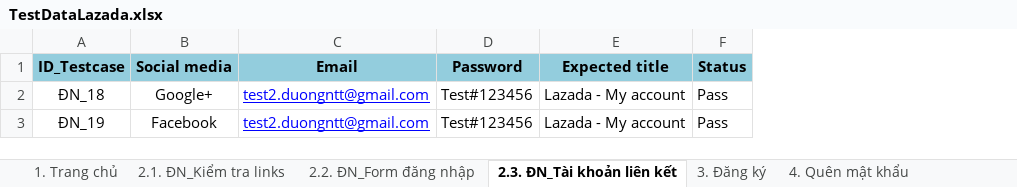
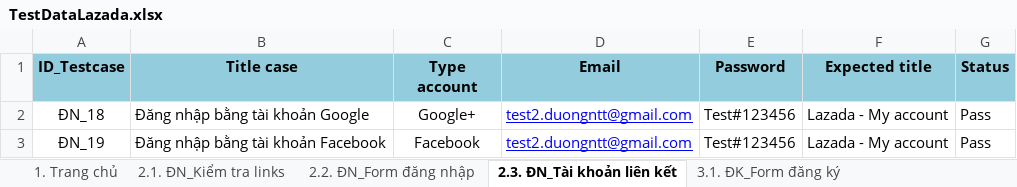
Before and after one commit to thuyduongnt/seleniumwebdriver-lazada, an Excel workbook: LazadaSeleniumWebdriver/lazadaTestData/TestDataLazada.xlsx, sheet 2.3. ĐN_Tài khoản liên kết, drawn as a sheet; values as stored, in another font and other column widths than the file's, no borders; addresses are those after the commit; the diff names each change by its address in the sheet, - before the commit and + after, or states it on an @@ line.

```diff
--- a/LazadaSeleniumWebdriver/lazadaTestData/TestDataLazada.xlsx (sheet 2.3. ĐN_Tài khoản liên kết)
+++ b/LazadaSeleniumWebdriver/lazadaTestData/TestDataLazada.xlsx (sheet 2.3. ĐN_Tài khoản liên kết)
-sheet tab: 3. Đăng ký
+sheet tab: 3.1. ĐK_Form đăng ký
+column B (Title case), rows 2-3: Đăng nhập bằng tài khoản Google | Đăng nhập bằng tài khoản Facebook
-C1: Social media
+C1: Type account
```
Also changed, not shown: sheet 3.1. ĐK_Form đăng ký, sheet 2.2. ĐN_Form đăng nhập, sheet 2.1. ĐN_Kiểm tra links, other sheet tabs.
